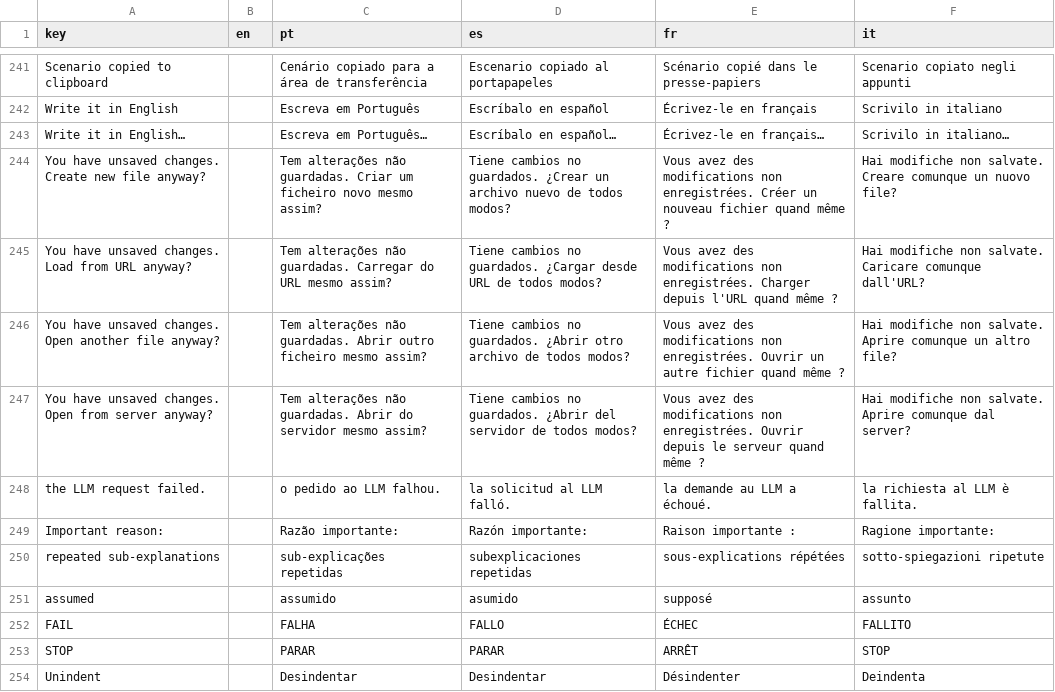
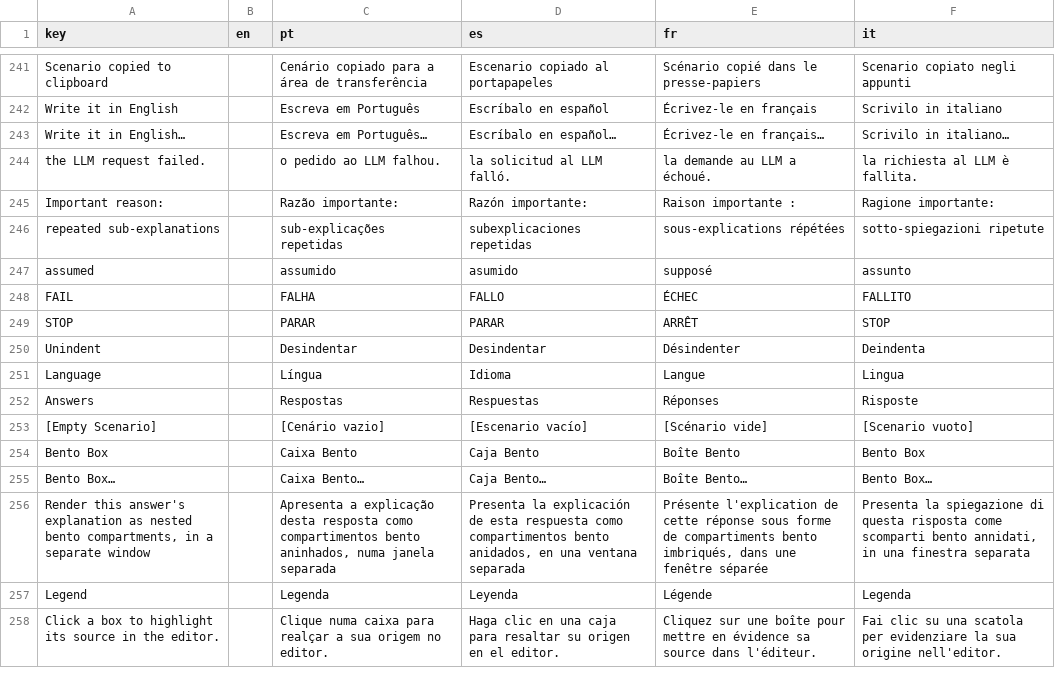
Before and after one commit to LogicalContracts/LogicalEnglish2, a CSV file: i18n/ui.csv, drawn as a sheet; only a part is shown, gaps mark what is left out; the shorter side is filled out with more unchanged rows; the diff names each change by its address in the sheet, - before the commit and + after, or states it on an @@ line.

```diff
--- a/i18n/ui.csv
+++ b/i18n/ui.csv
-row 244: You have unsaved changes. Create new file anyway? |  | Tem alterações não guardadas. Criar um ficheiro novo mesmo assim? | Tiene cambios no guardados. ¿Crear un archivo nuevo de todos modos? | Vous avez des modifications non enregistrées. Créer un nouveau fichier quand même ? | Hai modifiche non salvate. Creare comunque un nuovo file?
-row 245: You have unsaved changes. Load from URL anyway? |  | Tem alterações não guardadas. Carregar do URL mesmo assim? | Tiene cambios no guardados. ¿Cargar desde URL de todos modos? | Vous avez des modifications non enregistrées. Charger depuis l'URL quand même ? | Hai modifiche non salvate. Caricare comunque dall'URL?
-row 246: You have unsaved changes. Open another file anyway? |  | Tem alterações não guardadas. Abrir outro ficheiro mesmo assim? | Tiene cambios no guardados. ¿Abrir otro archivo de todos modos? | Vous avez des modifications non enregistrées. Ouvrir un autre fichier quand même ? | Hai modifiche non salvate. Aprire comunque un altro file?
-row 247: You have unsaved changes. Open from server anyway? |  | Tem alterações não guardadas. Abrir do servidor mesmo assim? | Tiene cambios no guardados. ¿Abrir del servidor de todos modos? | Vous avez des modifications non enregistrées. Ouvrir depuis le serveur quand même ? | Hai modifiche non salvate. Aprire comunque dal server?
```
Also changed, not shown: 13 other files.
